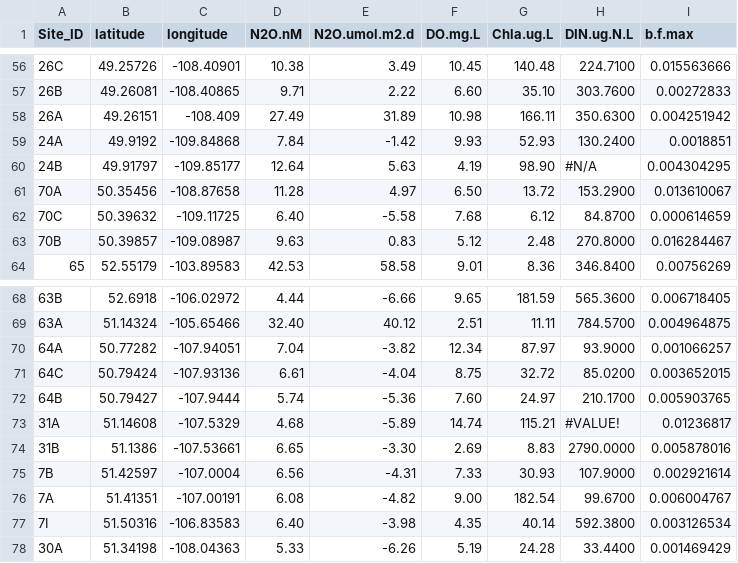
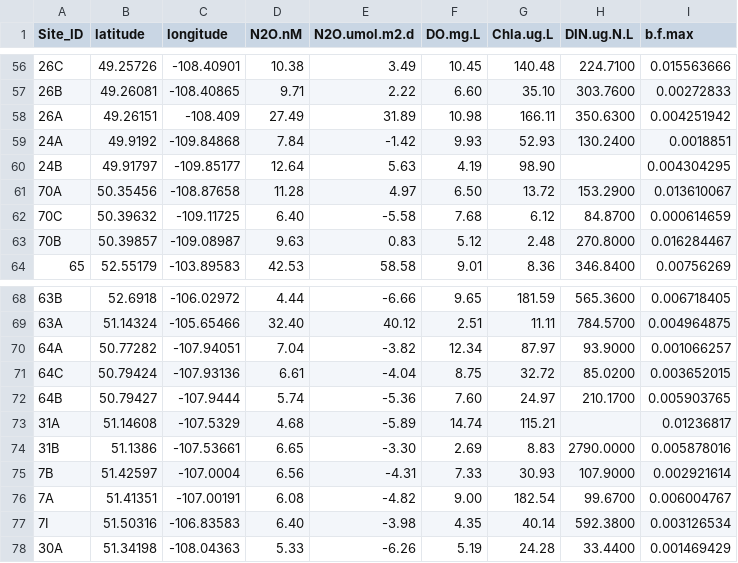
Before and after one commit to simpson-lab/dugout-n2o, a CSV file: SI_data.csv, drawn as a sheet; only a part is shown, gaps mark what is left out; the diff covers the shown part only.

```diff
--- a/SI_data.csv
+++ b/SI_data.csv
@@ -59,3 +59,3 @@ Site_ID,latitude,longitude,N2O.nM,N2O.umol.m2.d,DO.mg.L,Chla.ug.L,DIN.ug.N.L,b.f
 24A,49.9192,-109.84868,7.84,-1.42,9.93,52.93,130.2400,0.0018851
-24B,49.91797,-109.85177,12.64,5.63,4.19,98.90,#N/A,0.004304295
+24B,49.91797,-109.85177,12.64,5.63,4.19,98.90,,0.004304295
 70A,50.35456,-108.87658,11.28,4.97,6.50,13.72,153.2900,0.013610067
@@ -72,3 +72,3 @@ Site_ID,latitude,longitude,N2O.nM,N2O.umol.m2.d,DO.mg.L,Chla.ug.L,DIN.ug.N.L,b.f
 64B,50.79427,-107.9444,5.74,-5.36,7.60,24.97,210.1700,0.005903765
-31A,51.14608,-107.5329,4.68,-5.89,14.74,115.21,#VALUE!,0.01236817
+31A,51.14608,-107.5329,4.68,-5.89,14.74,115.21,,0.01236817
 31B,51.1386,-107.53661,6.65,-3.30,2.69,8.83,2790.0000,0.005878016
```
Also changed, not shown: 8 edited cells elsewhere in this file.
